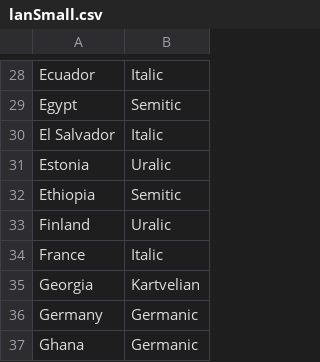
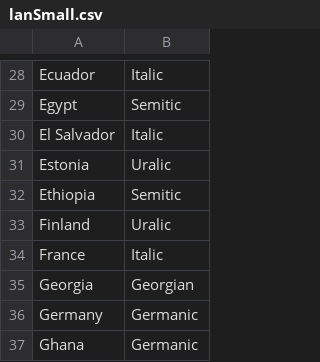
Before and after one commit to damianruck/Cultural-prerequistes-for-socioeconomic-development, a CSV file: random_effects/lanSmall.csv, drawn as a sheet; only a part is shown, gaps mark what is left out.

```diff
--- a/random_effects/lanSmall.csv
+++ b/random_effects/lanSmall.csv
@@ -34,3 +34,3 @@ Finland,Uralic
 France,Italic
-Georgia,Kartvelian
+Georgia,Georgian
 Germany,Germanic
```
Also changed, not shown: 19 other files.
